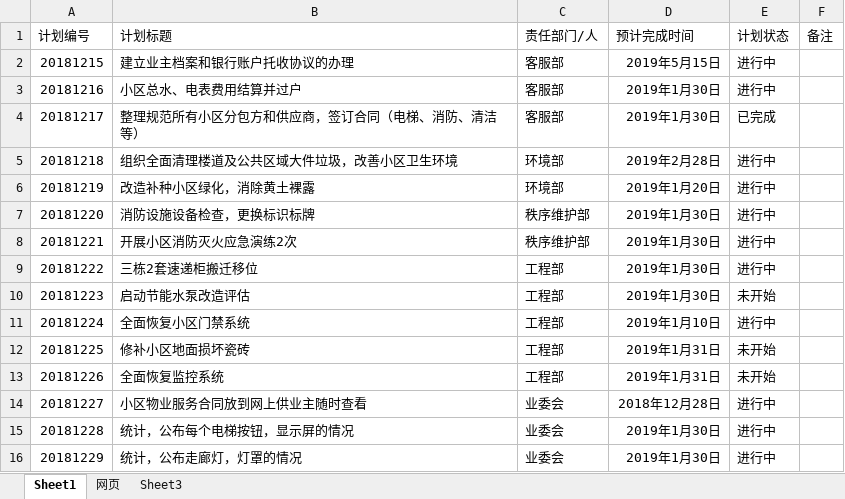
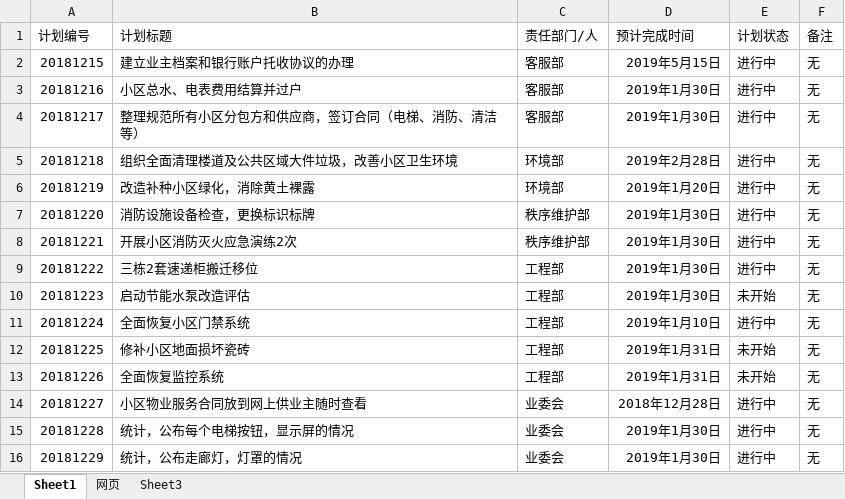
Before and after one commit to LuoHuJinAn/home, an Excel workbook: activity/计划.xlsx, sheet Sheet1, drawn as a sheet; values as stored, in another font and other column widths than the file's, no borders; the diff names each change by its address in the sheet, - before the commit and + after, or states it on an @@ line.

```diff
--- a/activity/计划.xlsx (sheet Sheet1)
+++ b/activity/计划.xlsx (sheet Sheet1)
-F2:F16 (备注): (empty)
+F2:F16 (备注): 无
-E4 (计划状态): 已完成
+E4 (计划状态): 进行中
```
Also changed, not shown: sheet 网页, 1 other file.
